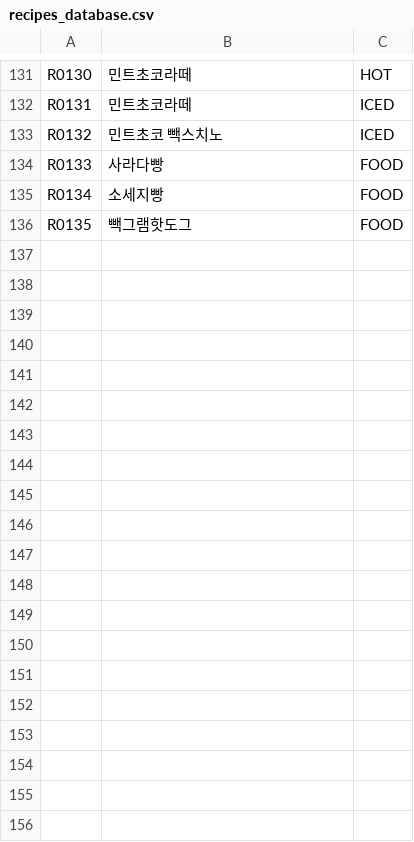
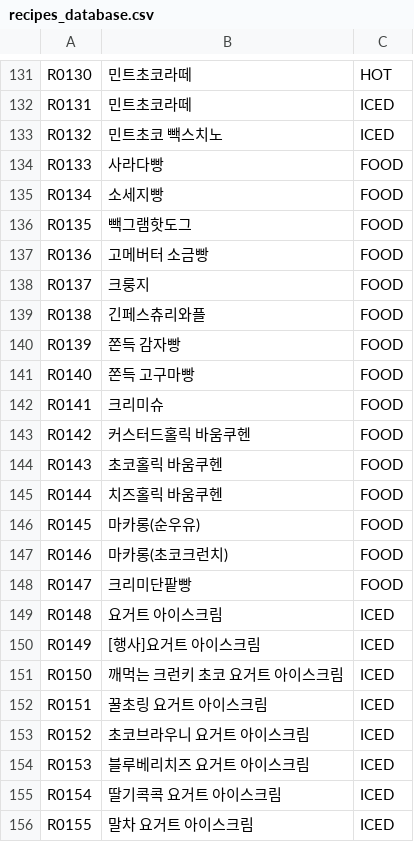
Before and after one commit to 03k707-prog/paikscoffee, a CSV file: recipes_database.csv, drawn as a sheet; only a part is shown, gaps mark what is left out; the diff covers the shown part only; the diff names each change by its address in the sheet, - before the commit and + after, or states it on an @@ line.

```diff
--- a/recipes_database.csv
+++ b/recipes_database.csv
+row 137: R0136 | 고메버터 소금빵 | FOOD
+row 138: R0137 | 크룽지 | FOOD
+row 139: R0138 | 긴페스츄리와플 | FOOD
+row 140: R0139 | 쫀득 감자빵 | FOOD
+row 141: R0140 | 쫀득 고구마빵 | FOOD
+row 142: R0141 | 크리미슈 | FOOD
+row 143: R0142 | 커스터드홀릭 바움쿠헨 | FOOD
+row 144: R0143 | 초코홀릭 바움쿠헨 | FOOD
+row 145: R0144 | 치즈홀릭 바움쿠헨 | FOOD
+row 146: R0145 | 마카롱(순우유) | FOOD
+row 147: R0146 | 마카롱(초코크런치) | FOOD
+row 148: R0147 | 크리미단팥빵 | FOOD
+row 149: R0148 | 요거트 아이스크림 | ICED
+row 150: R0149 | [행사]요거트 아이스크림 | ICED
+row 151: R0150 | 깨먹는 크런키 초코 요거트 아이스크림 | ICED
+row 152: R0151 | 꿀초링 요거트 아이스크림 | ICED
+row 153: R0152 | 초코브라우니 요거트 아이스크림 | ICED
+row 154: R0153 | 블루베리치즈 요거트 아이스크림 | ICED
+row 155: R0154 | 딸기콕콕 요거트 아이스크림 | ICED
+row 156: R0155 | 말차 요거트 아이스크림 | ICED
```
Also changed, not shown: 20 added rows and 4 edited cells elsewhere in this file, items_database.csv, recipe_ingredients_database.csv, 1 other file.
